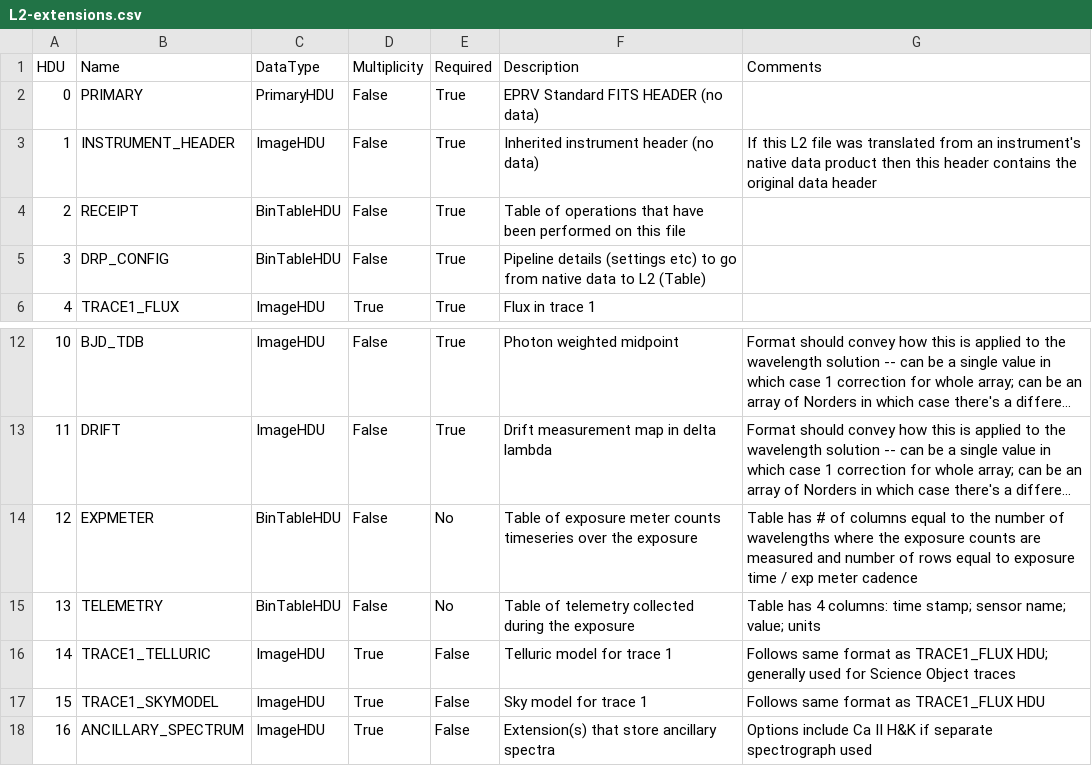
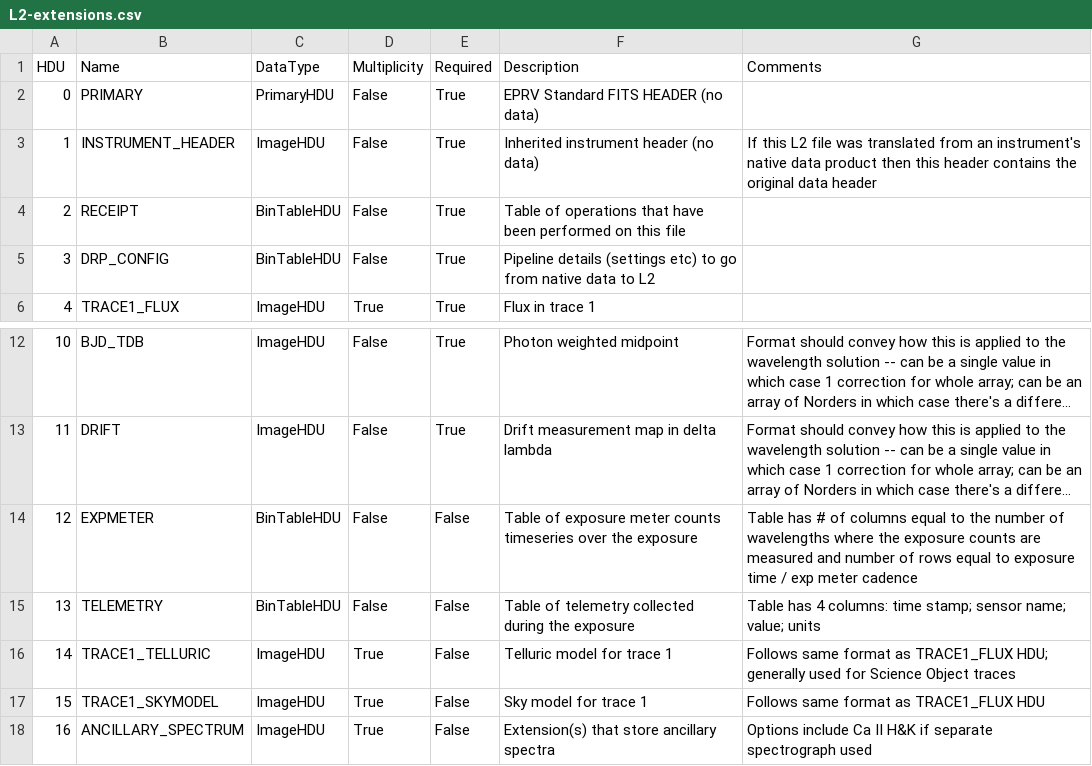
Before and after one commit to EPRV-RCN/RVData, a CSV file: core/models/config/L2-extensions.csv, drawn as a sheet; only a part is shown, gaps mark what is left out; long unchanged cells end in …; the diff names each change by its address in the sheet, - before the commit and + after, or states it on an @@ line.

Commit message:
Adding L3a and L3b extension files
Added csv files for L3a and 3b extensions, updated .rst file

```diff
--- a/core/models/config/L2-extensions.csv
+++ b/core/models/config/L2-extensions.csv
-F5 (Description): …to L2 (Table)
+F5 (Description): …to L2
-E14:E15 (Required): No
+E14:E15 (Required): False
```
Also changed, not shown: 5 other files.
